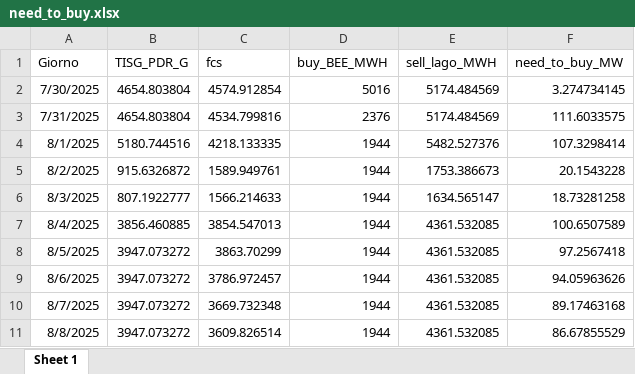
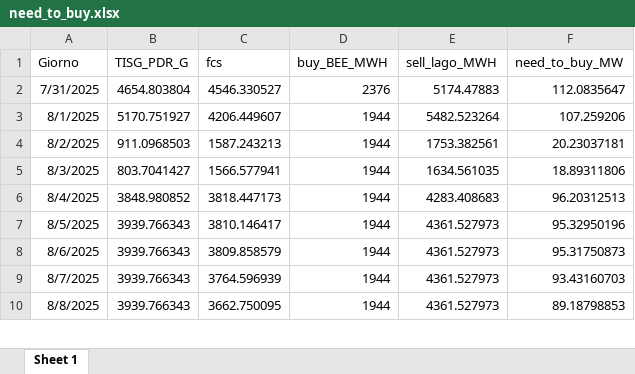
Before and after one commit to Alainpp96/forecastg, an Excel workbook: need_to_buy.xlsx, sheet Sheet 1, drawn as a sheet; only a part is shown; values as stored, in another font and other column widths than the file's, no borders; removed rows and columns are numbered as before the commit, all else as after; the diff covers the shown part only; the diff names each change by its address in the sheet, - before the commit and + after, or states it on an @@ line.

Commit message:
Aggiorno file need_to_buy.xlsx da R

```diff
--- a/need_to_buy.xlsx (sheet Sheet 1)
+++ b/need_to_buy.xlsx (sheet Sheet 1)
-row 2: 7/30/2025 | 4654.803804 | 4574.912854 | 5016 | 5174.484569 | 3.274734145
-C2 (fcs): 4534.799816
+C2 (fcs): 4546.330527
-E2 (sell_lago_MWH): 5174.484569
+E2 (sell_lago_MWH): 5174.47883
-F2 (need_to_buy_MW): 111.6033575
+F2 (need_to_buy_MW): 112.0835647
-B3 (TISG_PDR_G): 5180.744516
+B3 (TISG_PDR_G): 5170.751927
-C3 (fcs): 4218.133335
+C3 (fcs): 4206.449607
-E3 (sell_lago_MWH): 5482.527376
+E3 (sell_lago_MWH): 5482.523264
-F3 (need_to_buy_MW): 107.3298414
+F3 (need_to_buy_MW): 107.259206
-B4 (TISG_PDR_G): 915.6326872
+B4 (TISG_PDR_G): 911.0968503
-C4 (fcs): 1589.949761
+C4 (fcs): 1587.243213
-E4 (sell_lago_MWH): 1753.386673
+E4 (sell_lago_MWH): 1753.382561
-F4 (need_to_buy_MW): 20.1543228
+F4 (need_to_buy_MW): 20.23037181
-B5 (TISG_PDR_G): 807.1922777
+B5 (TISG_PDR_G): 803.7041427
-C5 (fcs): 1566.214633
+C5 (fcs): 1566.577941
-E5 (sell_lago_MWH): 1634.565147
+E5 (sell_lago_MWH): 1634.561035
-F5 (need_to_buy_MW): 18.73281258
+F5 (need_to_buy_MW): 18.89311806
-B6 (TISG_PDR_G): 3856.460885
+B6 (TISG_PDR_G): 3848.980852
-C6 (fcs): 3854.547013
+C6 (fcs): 3818.447173
-E6 (sell_lago_MWH): 4361.532085
+E6 (sell_lago_MWH): 4283.408683
-F6 (need_to_buy_MW): 100.6507589
+F6 (need_to_buy_MW): 96.20312513
-B7:B10 (TISG_PDR_G): 3947.073272
+B7:B10 (TISG_PDR_G): 3939.766343
-C7 (fcs): 3863.70299
+C7 (fcs): 3810.146417
-E7:E10 (sell_lago_MWH): 4361.532085
+E7:E10 (sell_lago_MWH): 4361.527973
-F7 (need_to_buy_MW): 97.2567418
+F7 (need_to_buy_MW): 95.32950196
-C8 (fcs): 3786.972457
+C8 (fcs): 3809.858579
-F8 (need_to_buy_MW): 94.05963626
+F8 (need_to_buy_MW): 95.31750873
-C9 (fcs): 3669.732348
+C9 (fcs): 3764.596939
-F9 (need_to_buy_MW): 89.17463168
+F9 (need_to_buy_MW): 93.43160703
-C10 (fcs): 3609.826514
+C10 (fcs): 3662.750095
-F10 (need_to_buy_MW): 86.67855529
+F10 (need_to_buy_MW): 89.18798853
```
Also changed, not shown: 1 added row and 16 edited cells elsewhere in this sheet.
